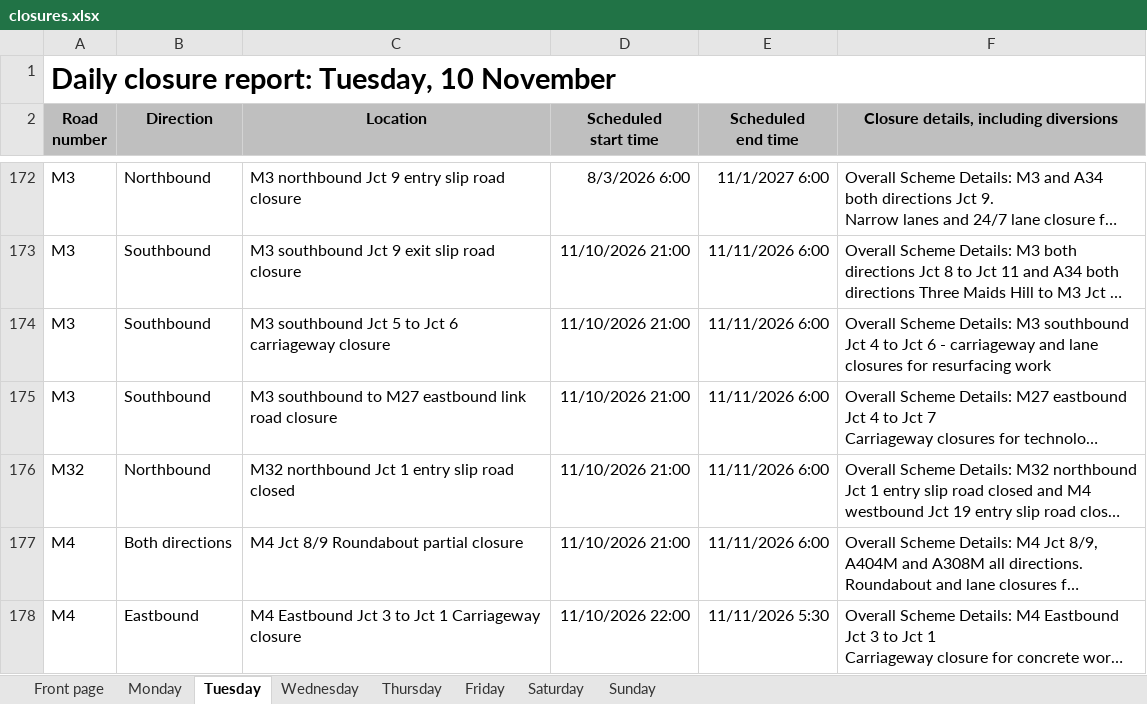
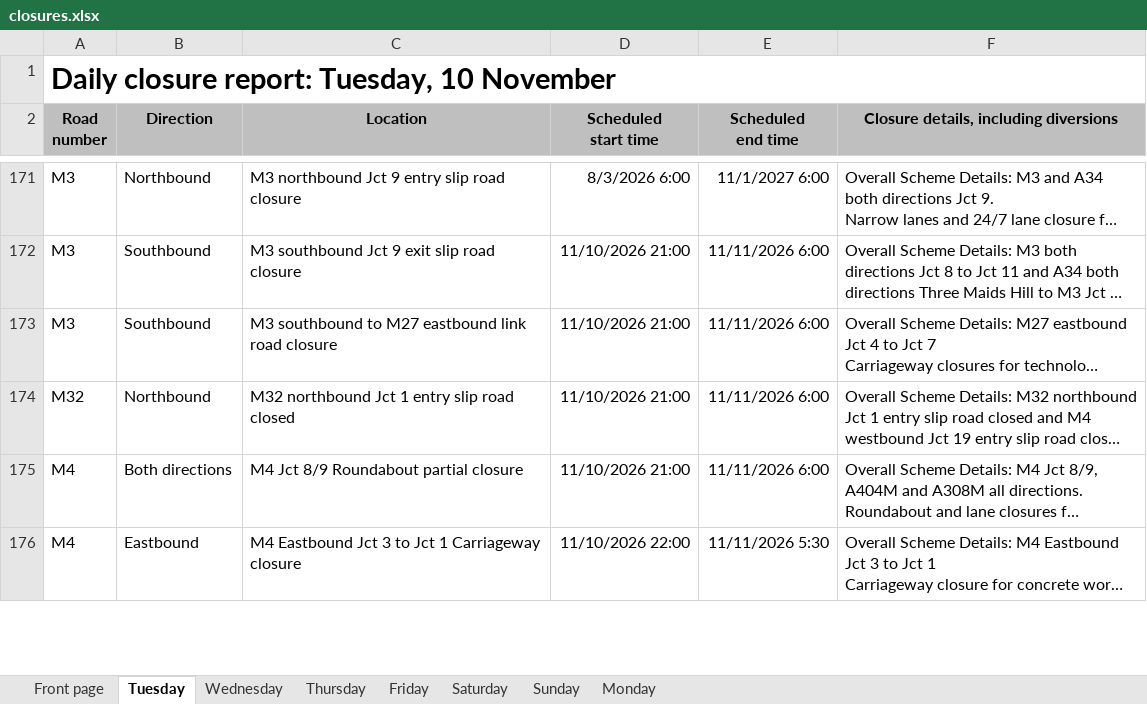
Before and after one commit to mnmred/uk-route-checker, an Excel workbook: closures.xlsx, sheet Tuesday, drawn as a sheet; only a part is shown, gaps mark what is left out; long unchanged cells end in …; values as stored, in another font and other column widths than the file's, no borders; charts and pictures and conditional formats not drawn; removed rows and columns are numbered as before the commit, all else as after; the diff covers the shown part only; the diff names each change by its address in the sheet, - before the commit and + after, or states it on an @@ line.

```diff
--- a/closures.xlsx (sheet Tuesday)
+++ b/closures.xlsx (sheet Tuesday)
@@ sheet tab order changed: Front page | Tuesday | Wednesday | Thursday | Friday | Saturday | Sunday | Monday @@
-row 174: M3 | Southbound | M3 southbound Jct 5 to Jct 6 carriageway closure | 11/10/2026 21:00 | 11/11/2026 6:00 | Overall Scheme Details: M3 southbound Jct 4 to Jct 6 - carriageway and lane closures for resurfacing work
```
Also changed, not shown: 6 added rows and 6 removed rows elsewhere in this sheet, sheet Monday, sheet Wednesday, sheet Thursday, sheet Friday, sheet Front page, sheet Sunday, 1 more sheet, formulas that keep their value, charts or pictures.
